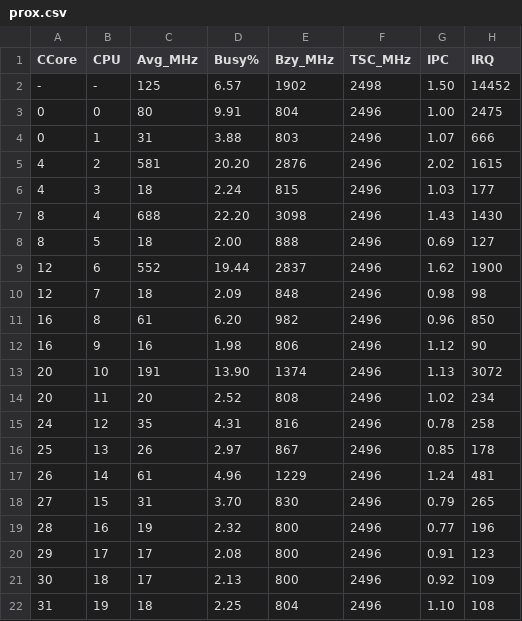
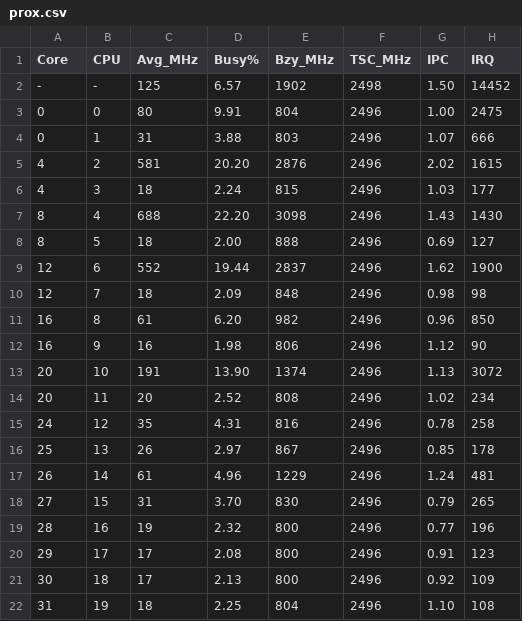
Before and after one commit to BlackDark/prometheus_turbostat_exporter, a CSV file: prox.csv, drawn as a sheet; only a part is shown; the diff names each change by its address in the sheet, - before the commit and + after, or states it on an @@ line.

```diff
--- a/prox.csv
+++ b/prox.csv
-A1: CCore
+A1: Core
```
Also changed, not shown: 4 other files.
